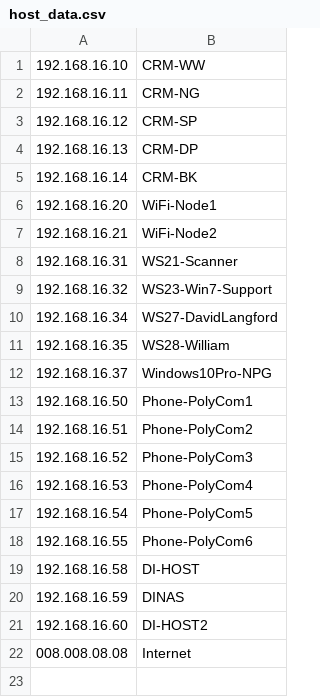
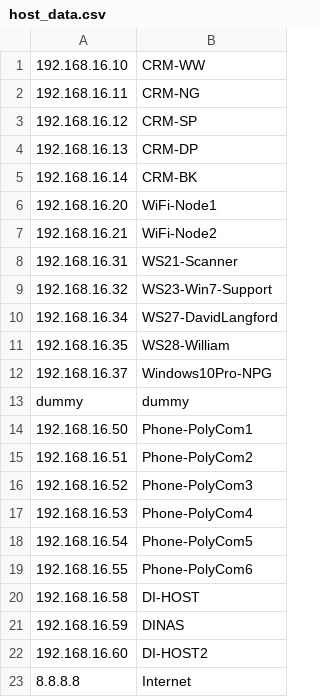
Before and after one commit to WRWhite/PingTest, a CSV file: source/host_data.csv, drawn as a sheet.

```diff
--- a/source/host_data.csv
+++ b/source/host_data.csv
@@ -12,2 +12,3 @@
 192.168.16.37,Windows10Pro-NPG
+dummy,dummy
 192.168.16.50,Phone-PolyCom1
@@ -21,2 +22,2 @@
 192.168.16.60,DI-HOST2
-008.008.08.08,Internet
+8.8.8.8,Internet
```
Also changed, not shown: 4 other files.
